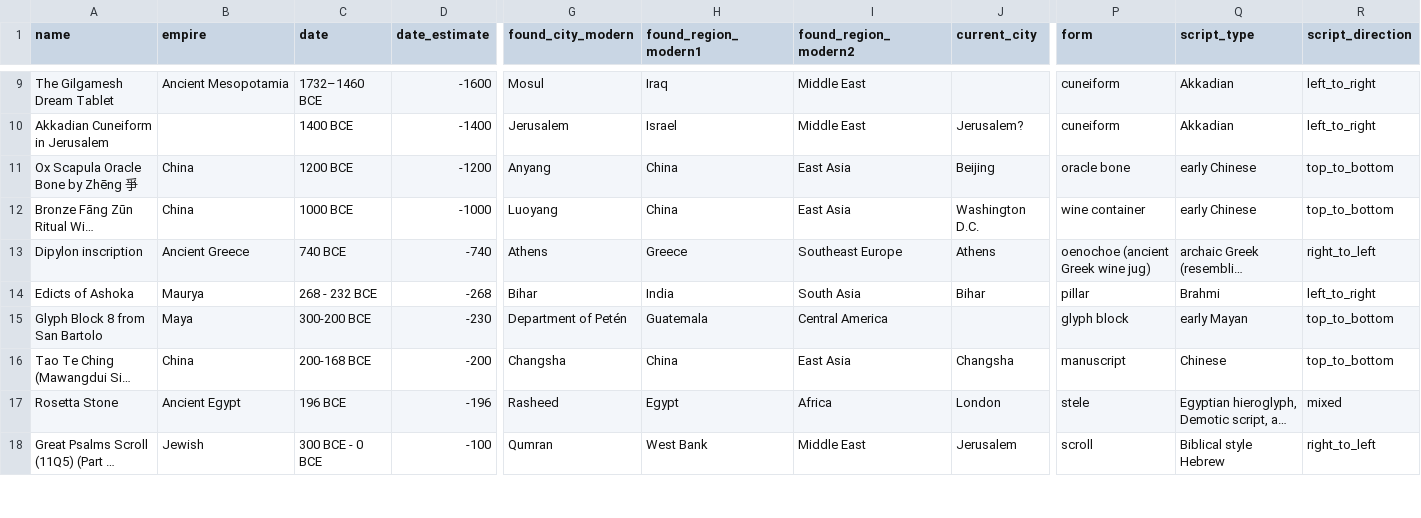
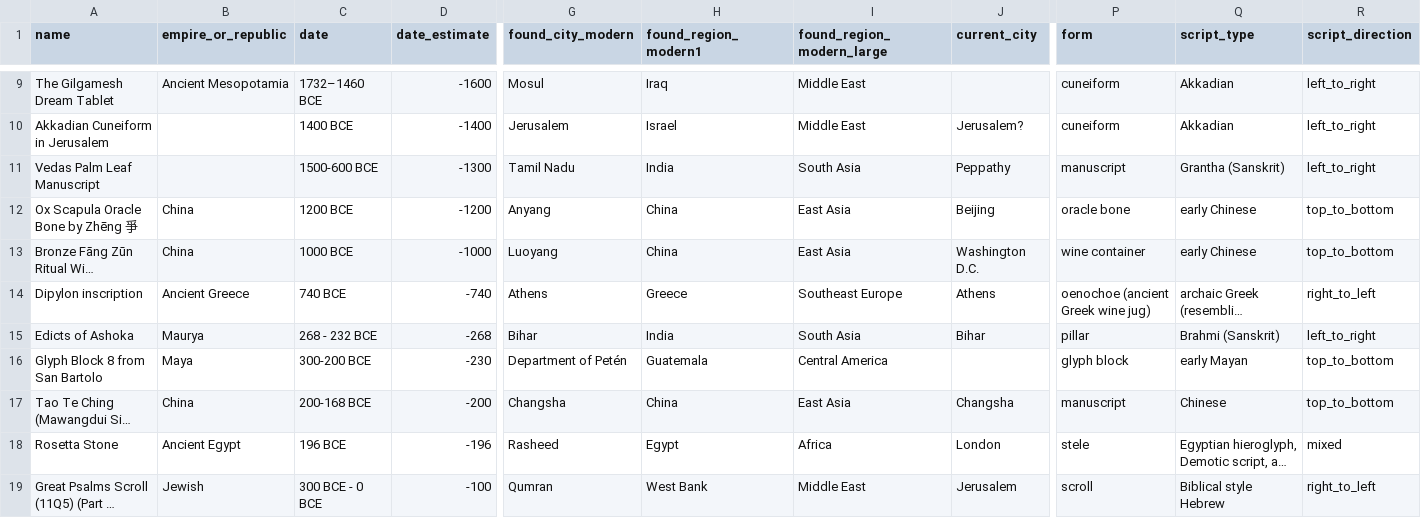
Before and after one commit to Heyabird/Oldest-Writings-Data-Viz, a CSV file: early_writings.csv, drawn as a sheet; only a part is shown, gaps mark what is left out; long unchanged cells end in …; addresses are those after the commit; rows hold the shown columns only; the diff covers the shown part only; the diff names each change by its address in the sheet, - before the commit and + after, or states it on an @@ line.

Commit message:
start adding update function and add a few more manuscripts

```diff
--- a/early_writings.csv
+++ b/early_writings.csv
-B1: empire
+B1: empire_or_republic
-I1: found_region_modern2
+I1: found_region_modern_large
+row 11: Vedas Palm Leaf Manuscript |  | 1500-600 BCE | -1300 | Tamil Nadu | India | South Asia | Peppathy | manuscript | Grantha (Sanskrit) | left_to_right
-Q15 (script_type): Brahmi
+Q15 (script_type): Brahmi (Sanskrit)
```
Also changed, not shown: 1 added row and 3 edited cells elsewhere in this file, 6 other files.
